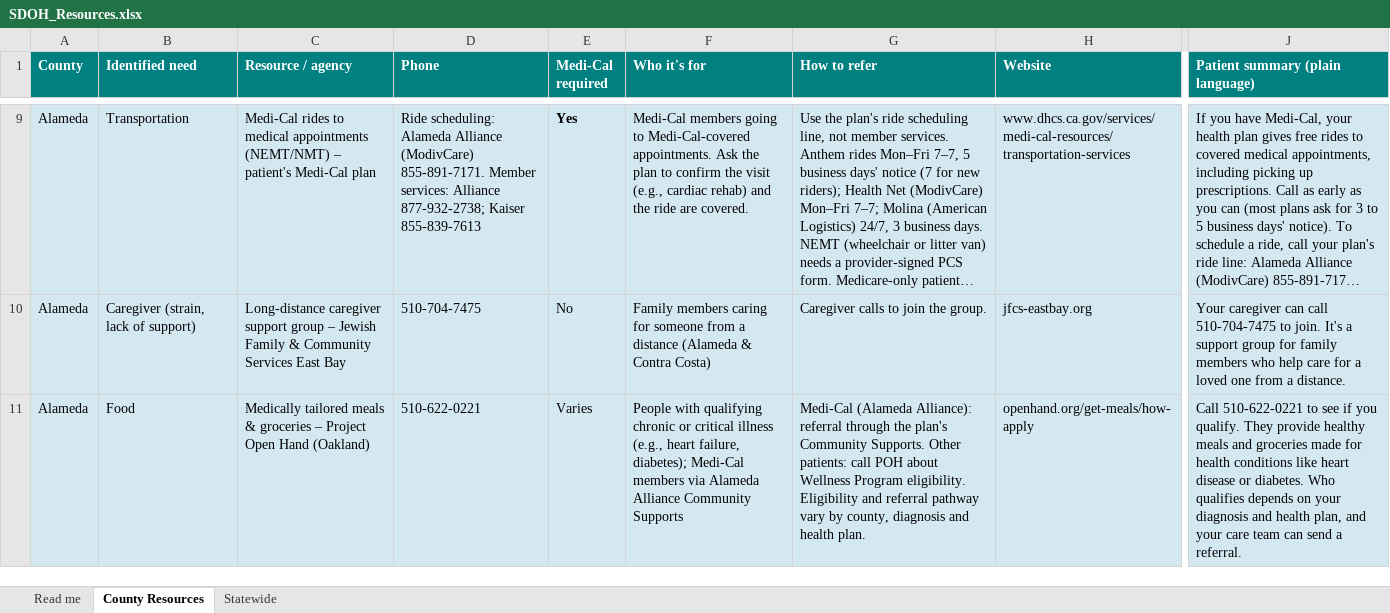
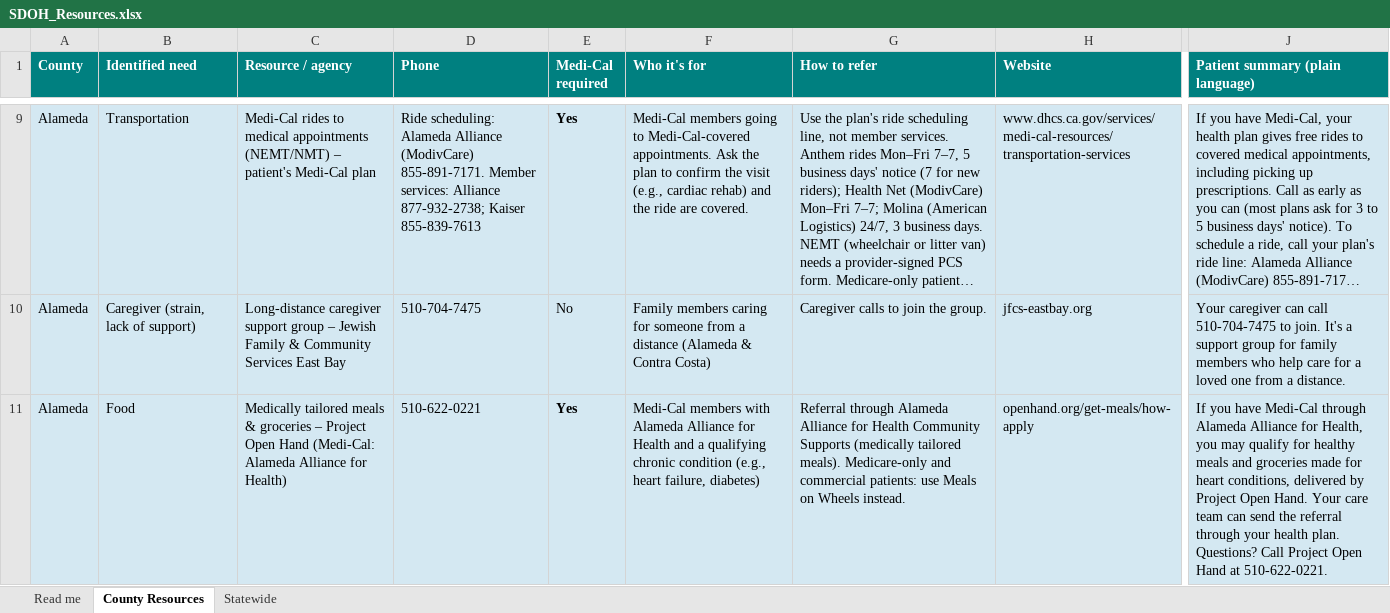
Before and after one commit to Cheaney123/SDOHresources, an Excel workbook: SDOH_Resources.xlsx, sheet County Resources, drawn as a sheet; only a part is shown, gaps mark what is left out; long unchanged cells end in …; values as stored, in another font and other column widths than the file's, no borders; the diff covers the shown part only; the diff names each change by its address in the sheet, - before the commit and + after, or states it on an @@ line.

```diff
--- a/SDOH_Resources.xlsx (sheet County Resources)
+++ b/SDOH_Resources.xlsx (sheet County Resources)
-C11 (Resource / agency): …Open Hand (Oakland)
+C11 (Resource / agency): …Open Hand (Medi-Cal: Alameda Alliance for Health)
-E11 (Medi-Cal required): Varies
+E11 (Medi-Cal required): Yes
-E11 bold: off
+E11 bold: on
-F11 (Who it's for): People with qualifying chronic or critical illness (e.g., heart failure, diabetes); Medi-Cal members via Alameda Alliance Community Supports
+F11 (Who it's for): Medi-Cal members with Alameda Alliance for Health and a qualifying chronic condition (e.g., heart failure, diabetes)
-G11 (How to refer): Medi-Cal (Alameda Alliance): referral through the plan's Community Supports. Other patients: call POH about Wellness Program eligibility. Eligibility and referral pathway vary by county, diagnosis and health plan.
+G11 (How to refer): Referral through Alameda Alliance for Health Community Supports (medically tailored meals). Medicare-only and commercial patients: use Meals on Wheels instead.
-J11 (Patient summary (plain language)): Call 510-622-0221 to see if you qualify. They provide healthy meals and groceries made for health conditions like heart disease or diabetes. Who qualifies depends on your diagnosis and health plan, and your care team can send a referral.
+J11 (Patient summary (plain language)): If you have Medi-Cal through Alameda Alliance for Health, you may qualify for healthy meals and groceries made for heart conditions, delivered by Project Open Hand. Your care team can send the referral through your health plan. Questions? Call Project Open Hand at 510-622-0221.
```
Also changed, not shown: 19 added rows, 10 edited cells and cell formats elsewhere in this sheet, sheet Statewide, sheet Read me, 4 other files.
